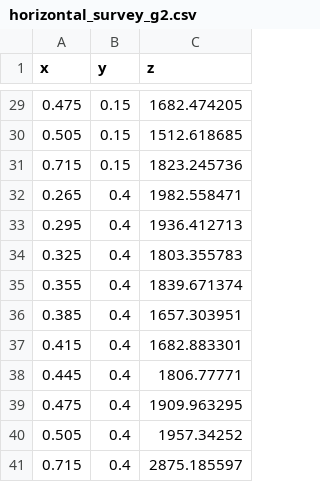
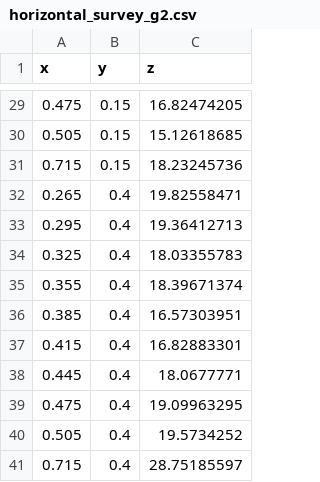
Before and after one commit to egrozell/goph457-w2024-lab04-stEG, a CSV file: horizontal_survey_g2.csv, drawn as a sheet; only a part is shown, gaps mark what is left out; the diff covers the shown part only.

```diff
--- a/horizontal_survey_g2.csv
+++ b/horizontal_survey_g2.csv
@@ -29,13 +29,13 @@ x,y,z
-0.475,0.15,1682.474205
-0.505,0.15,1512.618685
-0.715,0.15,1823.245736
-0.265,0.4,1982.558471
-0.295,0.4,1936.412713
-0.325,0.4,1803.355783
-0.355,0.4,1839.671374
-0.385,0.4,1657.303951
-0.415,0.4,1682.883301
-0.445,0.4,1806.77771
-0.475,0.4,1909.963295
-0.505,0.4,1957.34252
-0.715,0.4,2875.185597
+0.475,0.15,16.82474205
+0.505,0.15,15.12618685
+0.715,0.15,18.23245736
+0.265,0.4,19.82558471
+0.295,0.4,19.36412713
+0.325,0.4,18.03355783
+0.355,0.4,18.39671374
+0.385,0.4,16.57303951
+0.415,0.4,16.82883301
+0.445,0.4,18.0677771
+0.475,0.4,19.09963295
+0.505,0.4,19.5734252
+0.715,0.4,28.75185597
```
Also changed, not shown: 27 edited cells elsewhere in this file, horizontal_survey_g1.csv, horizontal_survey_g3.csv, 11 other files.
